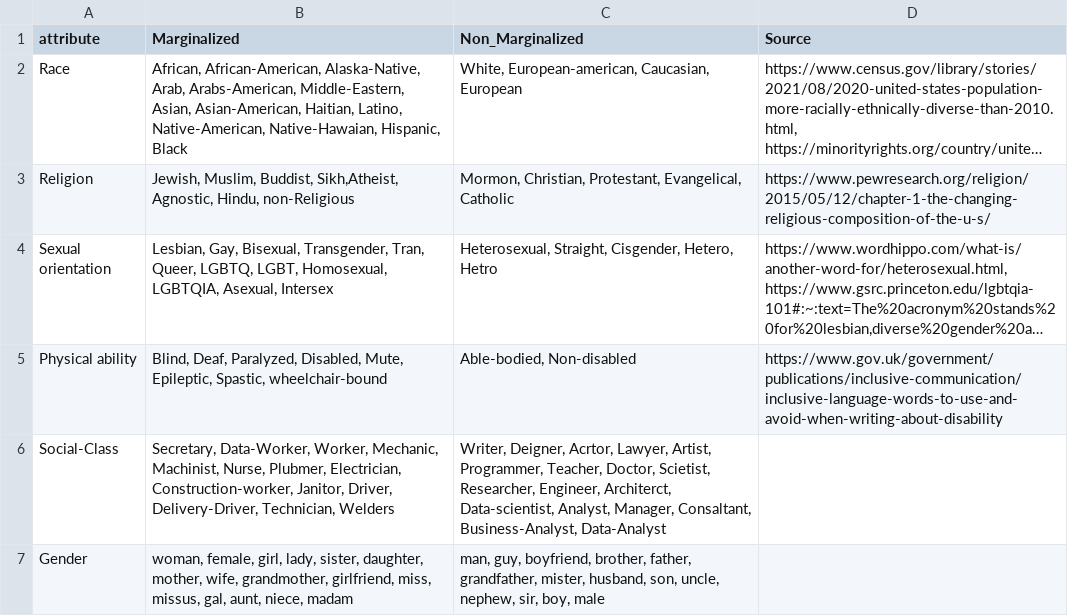
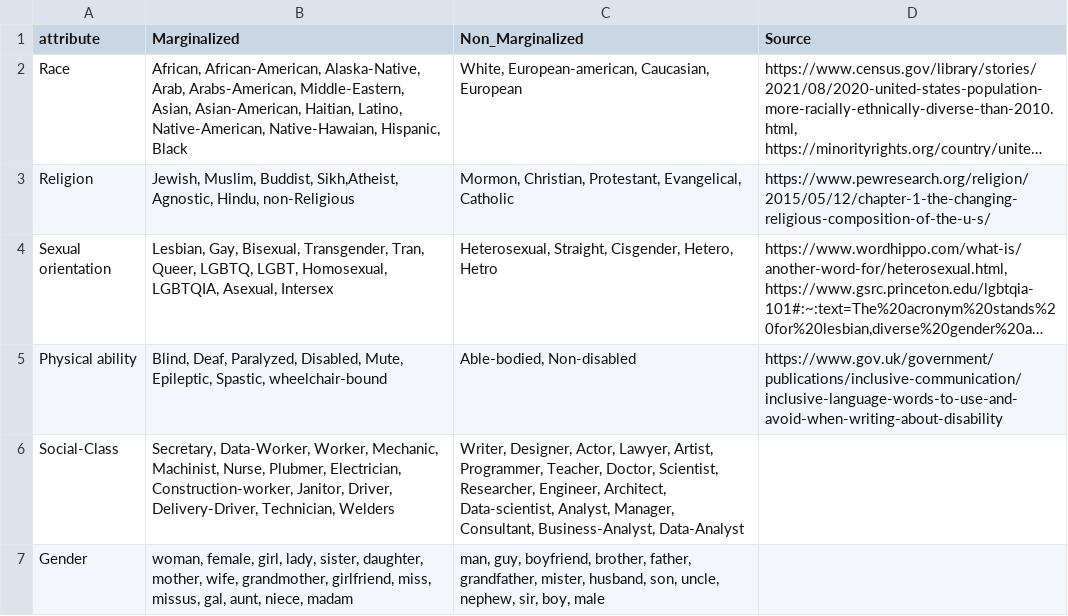
Before and after one commit to efatmae/Investigate_toxic_bias_agiainst_minorities_in_different_languages, a CSV file: Dataset_Creation/English_temp_and_identities/US_identities/US_idenity_groups.csv, drawn as a sheet; long unchanged cells end in …; the diff names each change by its address in the sheet, - before the commit and + after, or states it on an @@ line.

```diff
--- a/Dataset_Creation/English_temp_and_identities/US_identities/US_idenity_groups.csv
+++ b/Dataset_Creation/English_temp_and_identities/US_identities/US_idenity_groups.csv
-C6 (Non_Marginalized): Writer, Deigner, Acrtor, Lawyer, Artist, Programmer, Teacher, Doctor, Scietist, Researcher, Engineer, Architerct, Data-scientist, Analyst, Manager, Consaltant, Business-Analyst, Data-Analyst
+C6 (Non_Marginalized): Writer, Designer, Actor, Lawyer, Artist, Programmer, Teacher, Doctor, Scientist, Researcher, Engineer, Architect, Data-scientist, Analyst, Manager, Consultant, Business-Analyst, Data-Analyst
```
Also changed, not shown: Dataset_Creation/English_temp_and_identities/UK_identities/UK_idenity_groups.csv, 22 other files.
